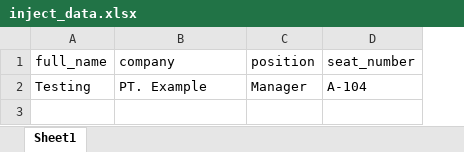
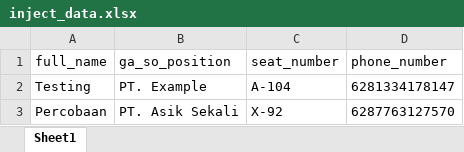
Before and after one commit to webresonanz-ai/panin-website, an Excel workbook: inject_data.xlsx, sheet Sheet1, drawn as a sheet; values as stored, in another font and other column widths than the file's, no borders; removed rows and columns are numbered as before the commit, all else as after; the diff names each change by its address in the sheet, - before the commit and + after, or states it on an @@ line.

Commit message:
adjust for import data excel

```diff
--- a/inject_data.xlsx (sheet Sheet1)
+++ b/inject_data.xlsx (sheet Sheet1)
-column C (position), row 2: Manager
+column D (phone_number), row 2: 6281334178147
-B1: company
+B1: ga_so_position
+row 3: Percobaan | PT. Asik Sekali | X-92 | 6287763127570
```
Also changed, not shown: 4 other files.
